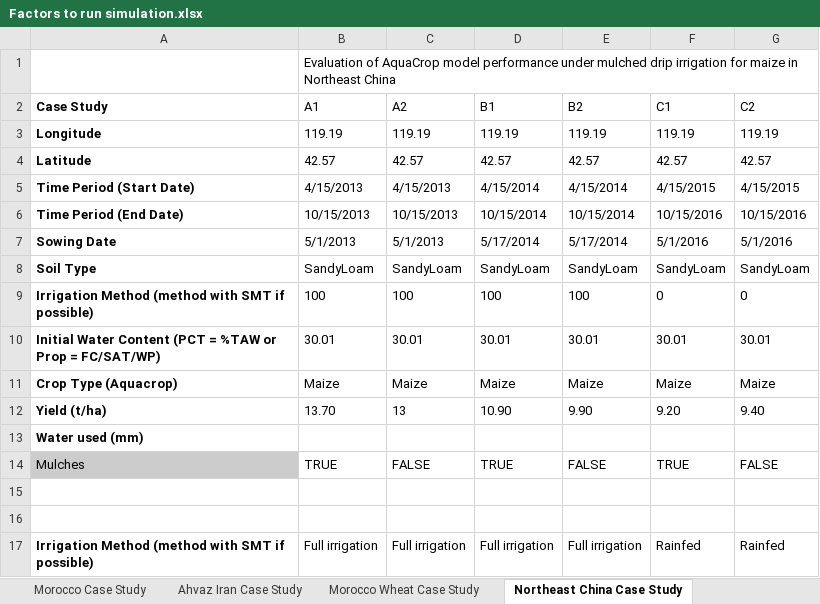
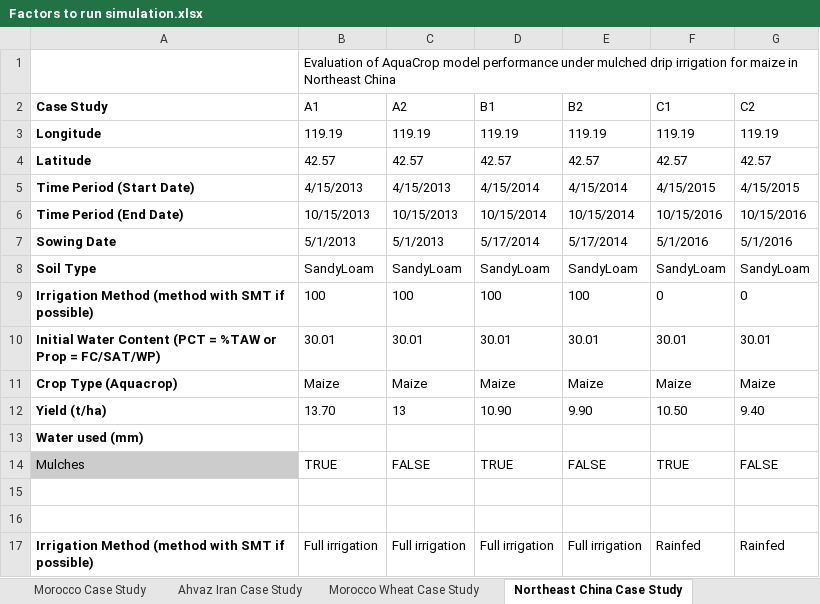
Before and after one commit to stephansmit/heliostrome, an Excel workbook: heliostrome/jip_project/results/Factors to run simulation.xlsx, sheet Northeast China Case Study, drawn as a sheet; values as stored, in another font and other column widths than the file's, no borders; the diff names each change by its address in the sheet, - before the commit and + after, or states it on an @@ line.

```diff
--- a/heliostrome/jip_project/results/Factors to run simulation.xlsx (sheet Northeast China Case Study)
+++ b/heliostrome/jip_project/results/Factors to run simulation.xlsx (sheet Northeast China Case Study)
-F12 (C1): 9.20
+F12 (C1): 10.50
```
Also changed, not shown: other sheet tabs, 1 other file.
